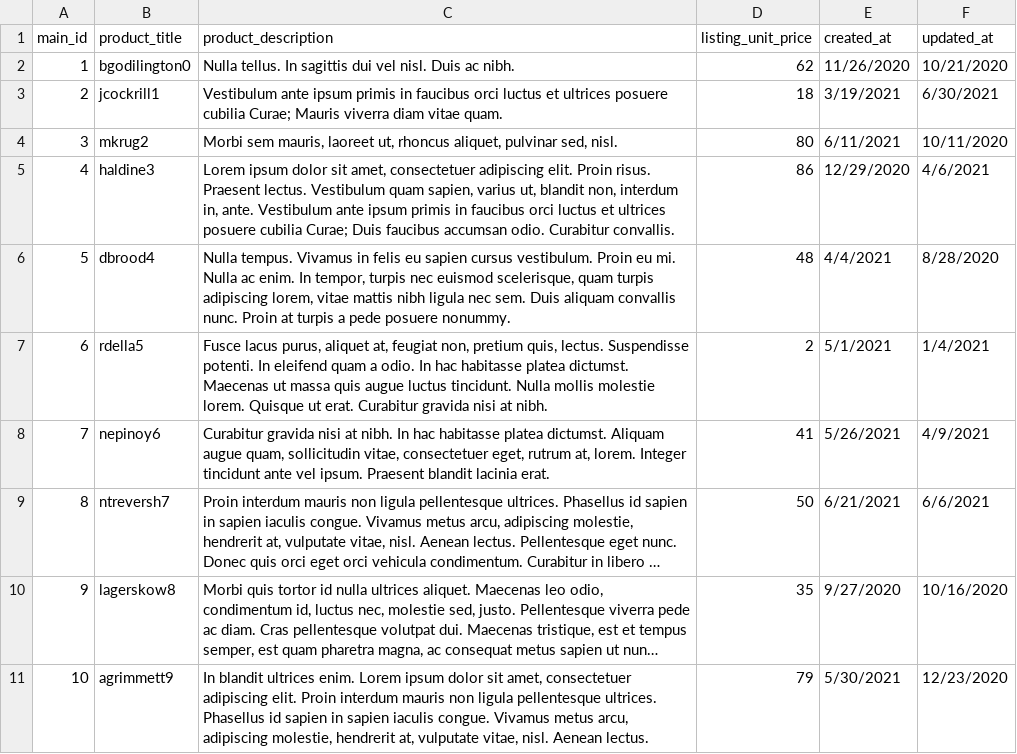
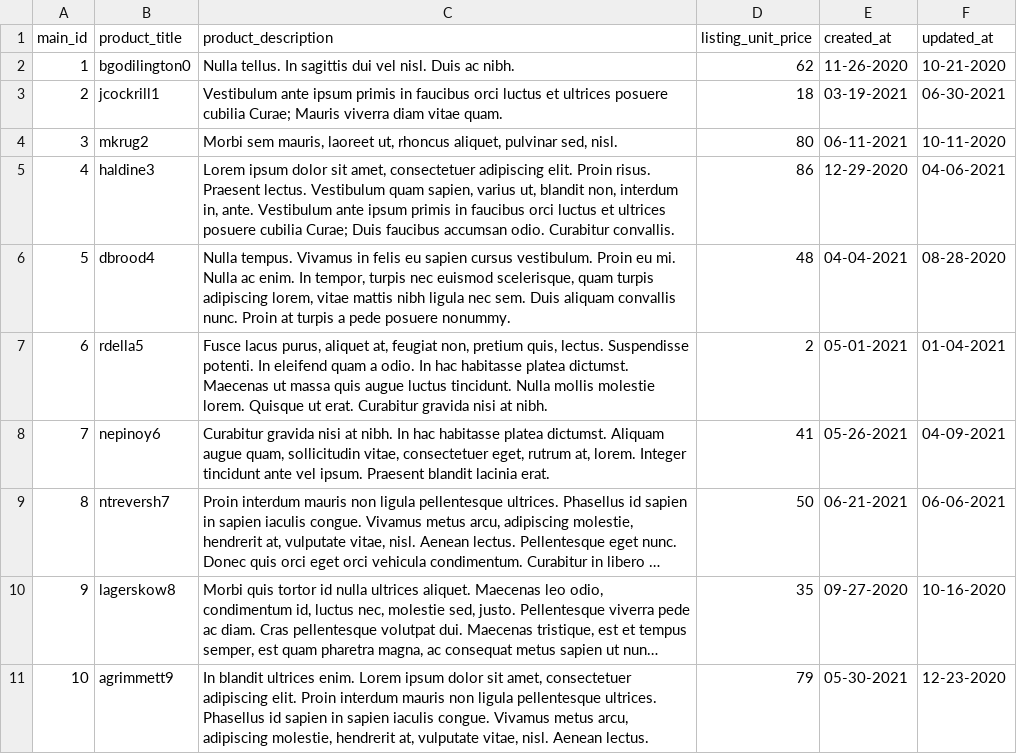
Before and after one commit to kaustubhwankhede2020/freelance_buddy, a CSV file: Product_data.csv, drawn as a sheet; long unchanged cells end in …; the diff names each change by its address in the sheet, - before the commit and + after, or states it on an @@ line.

```diff
--- a/Product_data.csv
+++ b/Product_data.csv
-E2 (created_at): 11/26/2020
+E2 (created_at): 11-26-2020
-F2 (updated_at): 10/21/2020
+F2 (updated_at): 10-21-2020
-E3 (created_at): 3/19/2021
+E3 (created_at): 03-19-2021
-F3 (updated_at): 6/30/2021
+F3 (updated_at): 06-30-2021
-E4 (created_at): 6/11/2021
+E4 (created_at): 06-11-2021
-F4 (updated_at): 10/11/2020
+F4 (updated_at): 10-11-2020
-E5 (created_at): 12/29/2020
+E5 (created_at): 12-29-2020
-F5 (updated_at): 4/6/2021
+F5 (updated_at): 04-06-2021
-E6 (created_at): 4/4/2021
+E6 (created_at): 04-04-2021
-F6 (updated_at): 8/28/2020
+F6 (updated_at): 08-28-2020
-E7 (created_at): 5/1/2021
+E7 (created_at): 05-01-2021
-F7 (updated_at): 1/4/2021
+F7 (updated_at): 01-04-2021
-E8 (created_at): 5/26/2021
+E8 (created_at): 05-26-2021
-F8 (updated_at): 4/9/2021
+F8 (updated_at): 04-09-2021
-E9 (created_at): 6/21/2021
+E9 (created_at): 06-21-2021
-F9 (updated_at): 6/6/2021
+F9 (updated_at): 06-06-2021
-E10 (created_at): 9/27/2020
+E10 (created_at): 09-27-2020
-F10 (updated_at): 10/16/2020
+F10 (updated_at): 10-16-2020
-E11 (created_at): 5/30/2021
+E11 (created_at): 05-30-2021
-F11 (updated_at): 12/23/2020
+F11 (updated_at): 12-23-2020
```
Also changed, not shown: 9 other files.
